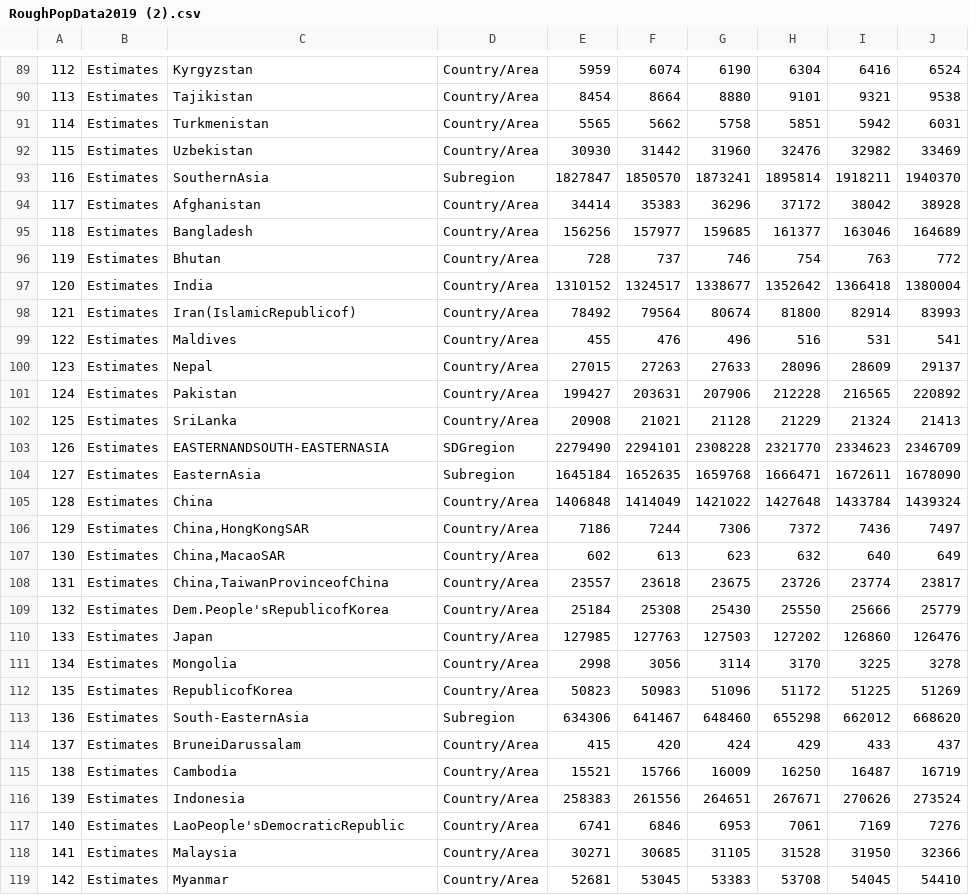
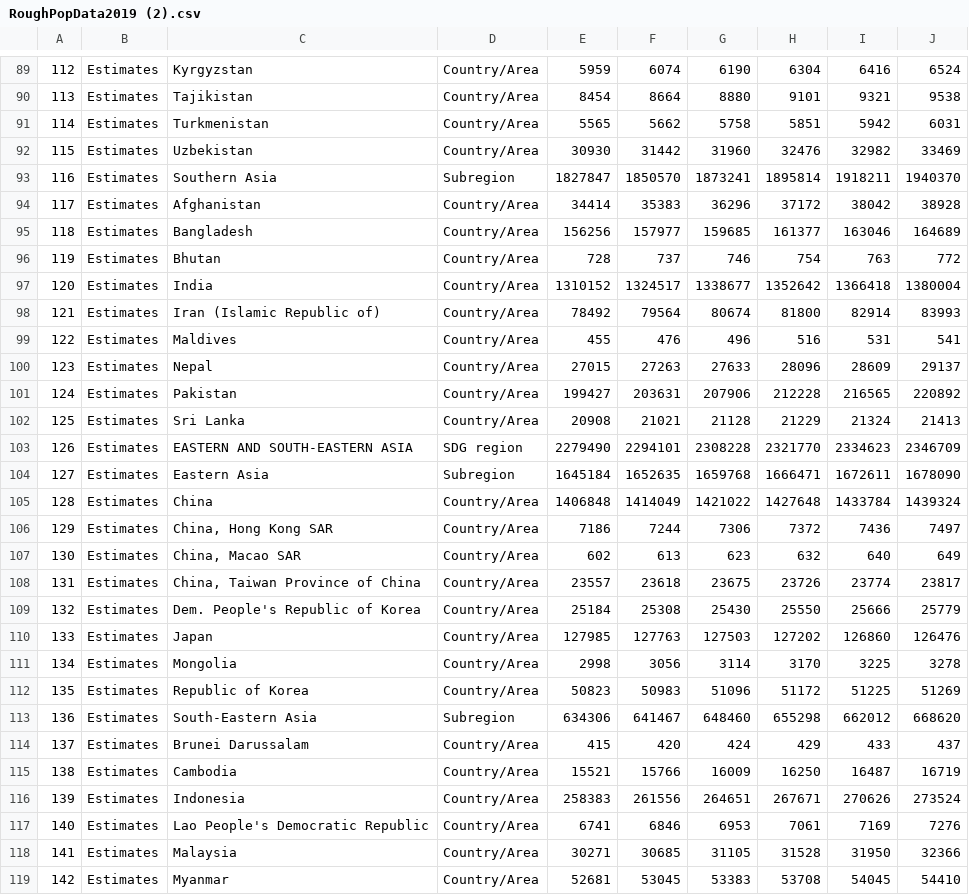
Before and after one commit to david-donofrio/Data_Mining, a CSV file: RoughPopData2019 (2).csv, drawn as a sheet; only a part is shown, gaps mark what is left out; the diff covers the shown part only; the diff names each change by its address in the sheet, - before the commit and + after, or states it on an @@ line.

```diff
--- a/RoughPopData2019 (2).csv
+++ b/RoughPopData2019 (2).csv
-C93: SouthernAsia
+C93: Southern Asia
-C98: Iran(IslamicRepublicof)
+C98: Iran (Islamic Republic of)
-C102: SriLanka
+C102: Sri Lanka
-C103: EASTERNANDSOUTH-EASTERNASIA
+C103: EASTERN AND SOUTH-EASTERN ASIA
-D103: SDGregion
+D103: SDG region
-C104: EasternAsia
+C104: Eastern Asia
-C106: China,HongKongSAR
+C106: China, Hong Kong SAR
-C107: China,MacaoSAR
+C107: China, Macao SAR
-C108: China,TaiwanProvinceofChina
+C108: China, Taiwan Province of China
-C109: Dem.People'sRepublicofKorea
+C109: Dem. People's Republic of Korea
-C112: RepublicofKorea
+C112: Republic of Korea
-C113: South-EasternAsia
+C113: South-Eastern Asia
-C114: BruneiDarussalam
+C114: Brunei Darussalam
-C117: LaoPeople'sDemocraticRepublic
+C117: Lao People's Democratic Republic
```
Also changed, not shown: 93 edited cells elsewhere in this file.
